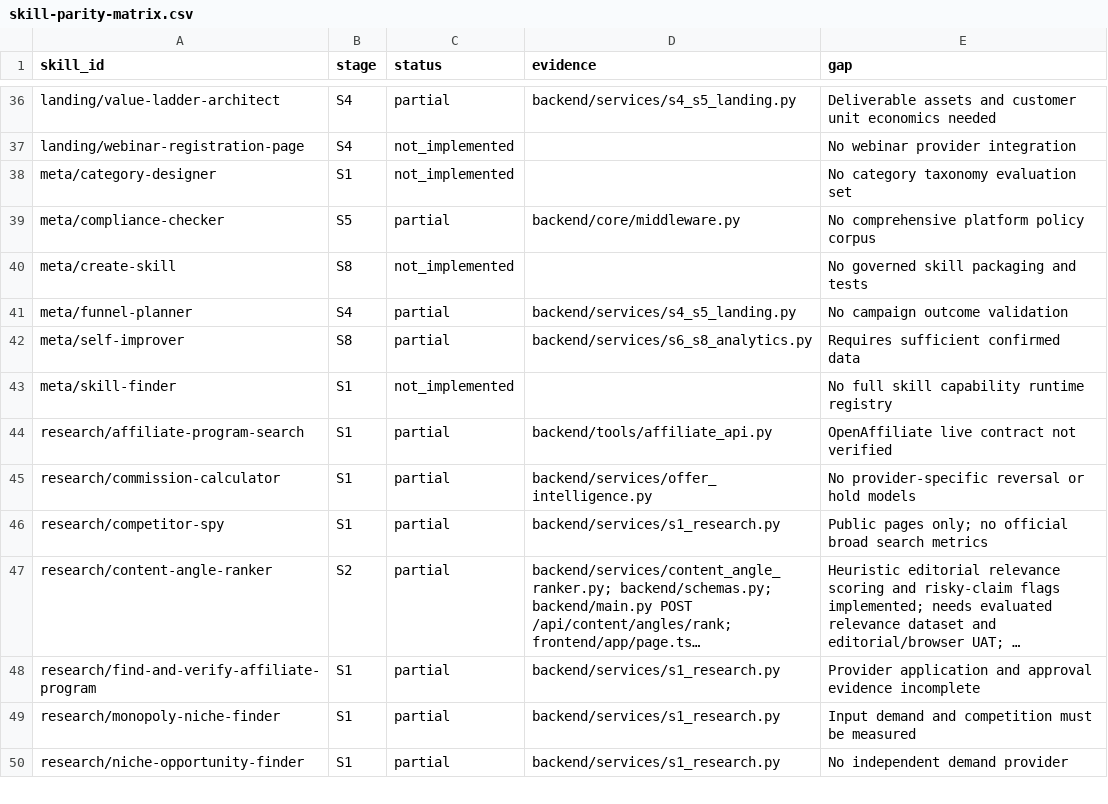
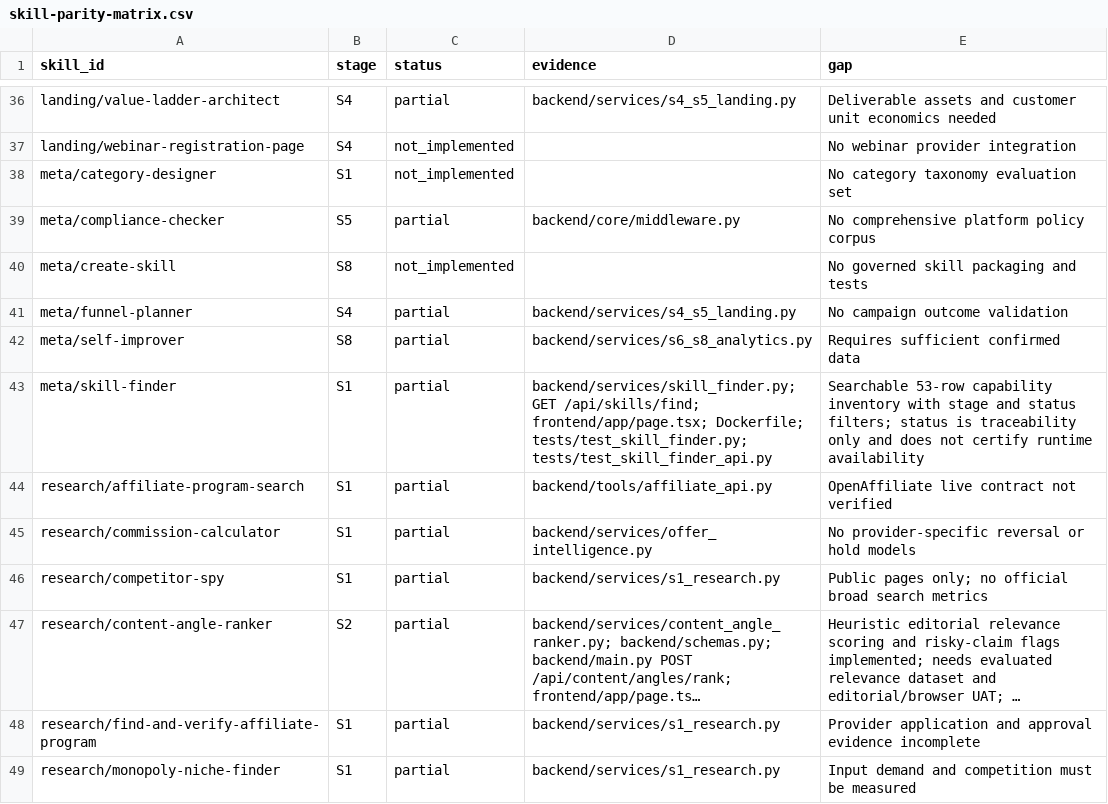
Before and after one commit to AITECHPRODUCTS/Project1, a CSV file: docs/skill-parity-matrix.csv, drawn as a sheet; only a part is shown, gaps mark what is left out; the shorter side is filled out with more unchanged rows; long unchanged cells end in ….

Commit message:
feat: add searchable skill capability registry

```diff
--- a/docs/skill-parity-matrix.csv
+++ b/docs/skill-parity-matrix.csv
@@ -42,3 +42,3 @@ meta/funnel-planner,S4,partial,backend/services/s4_s5_landing.py,No campaign out
 meta/self-improver,S8,partial,backend/services/s6_s8_analytics.py,Requires sufficient confirmed data
-meta/skill-finder,S1,not_implemented,,No full skill capability runtime registry
+meta/skill-finder,S1,partial,backend/services/skill_finder.py; GET /api/skills/find; frontend/app/page.tsx; Dockerfile; tests/test_skill_finder.py; tests/test_skill_finder_api.py,Searchable 53-row capability inventory with stage and status filters; status is traceability only and does not certify runtime availability
 research/affiliate-program-search,S1,partial,backend/tools/affiliate_api.py,OpenAffiliate live contract not verified
```
Also changed, not shown: 9 other files.
